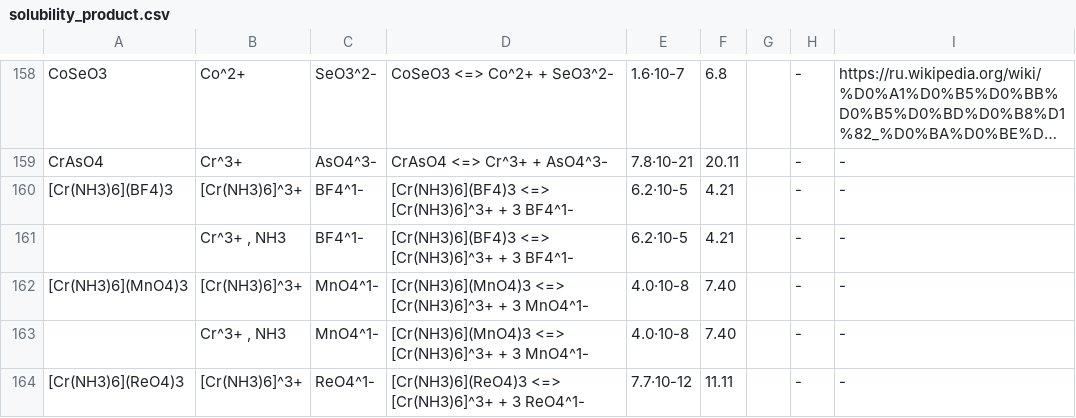
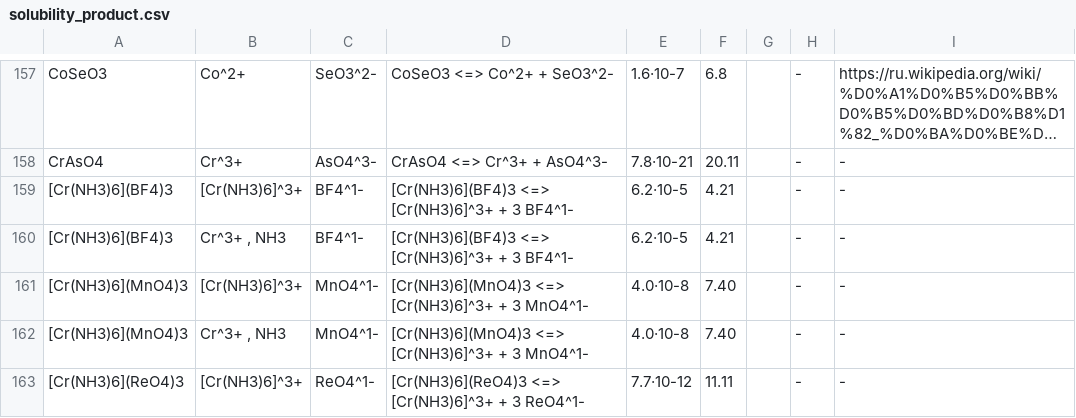
Before and after one commit to lunrox/ksp-compare-backend, a CSV file: solubility_product.csv, drawn as a sheet; only a part is shown, gaps mark what is left out; long unchanged cells end in …; the diff covers the shown part only.

```diff
--- a/solubility_product.csv
+++ b/solubility_product.csv
@@ -160,5 +159,5 @@ CrAsO4,Cr^3+,AsO4^3-,CrAsO4 <=> Cr^3+ + AsO4^3-,7.8·10-21,20.11,,-,-
 [Cr(NH3)6](BF4)3,[Cr(NH3)6]^3+,BF4^1-,[Cr(NH3)6](BF4)3 <=>  [Cr(NH3)6]^3+ + 3 BF4^1-,6.2·10-5,4.21,,-,-
-,"Cr^3+ , NH3",BF4^1-,[Cr(NH3)6](BF4)3 <=>  [Cr(NH3)6]^3+ + 3 BF4^1-,6.2·10-5,4.21,,-,-
+[Cr(NH3)6](BF4)3,"Cr^3+ , NH3",BF4^1-,[Cr(NH3)6](BF4)3 <=>  [Cr(NH3)6]^3+ + 3 BF4^1-,6.2·10-5,4.21,,-,-
 [Cr(NH3)6](MnO4)3,[Cr(NH3)6]^3+,MnO4^1-,[Cr(NH3)6](MnO4)3 <=>  [Cr(NH3)6]^3+ + 3 MnO4^1-,4.0·10-8,7.40,,-,-
-,"Cr^3+ , NH3",MnO4^1-,[Cr(NH3)6](MnO4)3 <=>  [Cr(NH3)6]^3+ + 3 MnO4^1-,4.0·10-8,7.40,,-,-
+[Cr(NH3)6](MnO4)3,"Cr^3+ , NH3",MnO4^1-,[Cr(NH3)6](MnO4)3 <=>  [Cr(NH3)6]^3+ + 3 MnO4^1-,4.0·10-8,7.40,,-,-
 [Cr(NH3)6](ReO4)3,[Cr(NH3)6]^3+,ReO4^1-,[Cr(NH3)6](ReO4)3 <=>  [Cr(NH3)6]^3+ + 3 ReO4^1-,7.7·10-12,11.11,,-,-
```
Also changed, not shown: 1 removed row and 63 edited cells elsewhere in this file.
